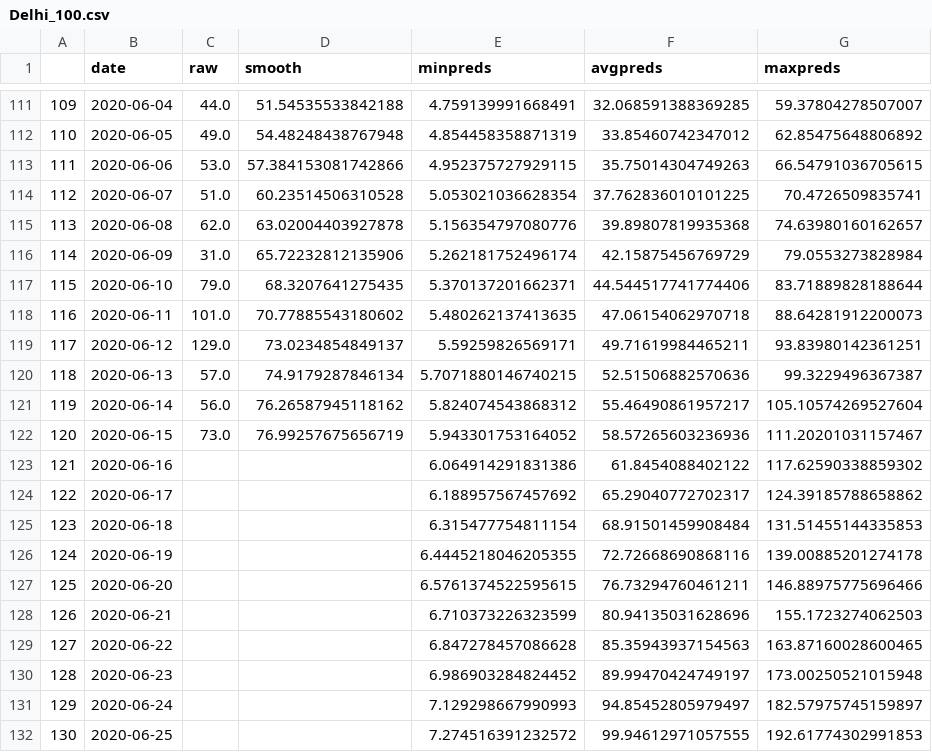
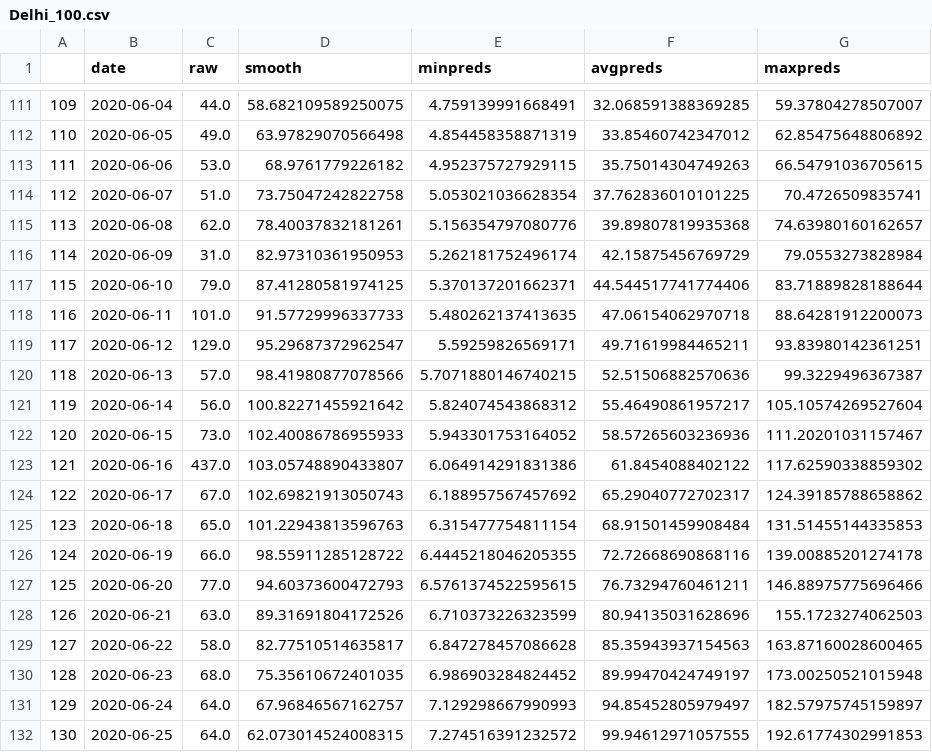
Before and after one commit to anag004/covid-model, a CSV file: projections/Delhi_100.csv, drawn as a sheet; only a part is shown, gaps mark what is left out; the diff covers the shown part only.

```diff
--- a/projections/Delhi_100.csv
+++ b/projections/Delhi_100.csv
@@ -111,22 +111,22 @@
-109,2020-06-04,44.0,51.54535533842188,4.759139991668491,32.068591388369285,59.37804278507007
-110,2020-06-05,49.0,54.48248438767948,4.854458358871319,33.85460742347012,62.85475648806892
-111,2020-06-06,53.0,57.384153081742866,4.952375727929115,35.75014304749263,66.54791036705615
-112,2020-06-07,51.0,60.23514506310528,5.053021036628354,37.762836010101225,70.4726509835741
-113,2020-06-08,62.0,63.02004403927878,5.156354797080776,39.89807819935368,74.63980160162657
-114,2020-06-09,31.0,65.72232812135906,5.262181752496174,42.15875456769729,79.0553273828984
-115,2020-06-10,79.0,68.3207641275435,5.370137201662371,44.544517741774406,83.71889828188644
-116,2020-06-11,101.0,70.77885543180602,5.480262137413635,47.06154062970718,88.64281912200073
-117,2020-06-12,129.0,73.0234854849137,5.59259826569171,49.71619984465211,93.83980142361251
-118,2020-06-13,57.0,74.9179287846134,5.7071880146740215,52.51506882570636,99.3229496367387
-119,2020-06-14,56.0,76.26587945118162,5.824074543868312,55.46490861957217,105.10574269527604
-120,2020-06-15,73.0,76.99257675656719,5.943301753164052,58.57265603236936,111.20201031157467
-121,2020-06-16,,,6.064914291831386,61.8454088402122,117.62590338859302
-122,2020-06-17,,,6.188957567457692,65.29040772702317,124.39185788658862
-123,2020-06-18,,,6.315477754811154,68.91501459908484,131.51455144335853
-124,2020-06-19,,,6.4445218046205355,72.72668690868116,139.00885201274178
-125,2020-06-20,,,6.5761374522595615,76.73294760461211,146.88975775696466
-126,2020-06-21,,,6.710373226323599,80.94135031628696,155.1723274062503
-127,2020-06-22,,,6.847278457086628,85.35943937154563,163.87160028600465
-128,2020-06-23,,,6.986903284824452,89.99470424749197,173.00250521015948
-129,2020-06-24,,,7.129298667990993,94.85452805979497,182.57975745159897
-130,2020-06-25,,,7.274516391232572,99.94612971057555,192.61774302991853
+109,2020-06-04,44.0,58.682109589250075,4.759139991668491,32.068591388369285,59.37804278507007
+110,2020-06-05,49.0,63.97829070566498,4.854458358871319,33.85460742347012,62.85475648806892
+111,2020-06-06,53.0,68.9761779226182,4.952375727929115,35.75014304749263,66.54791036705615
+112,2020-06-07,51.0,73.75047242822758,5.053021036628354,37.762836010101225,70.4726509835741
+113,2020-06-08,62.0,78.40037832181261,5.156354797080776,39.89807819935368,74.63980160162657
+114,2020-06-09,31.0,82.97310361950953,5.262181752496174,42.15875456769729,79.0553273828984
+115,2020-06-10,79.0,87.41280581974125,5.370137201662371,44.544517741774406,83.71889828188644
+116,2020-06-11,101.0,91.57729996337733,5.480262137413635,47.06154062970718,88.64281912200073
+117,2020-06-12,129.0,95.29687372962547,5.59259826569171,49.71619984465211,93.83980142361251
+118,2020-06-13,57.0,98.41980877078566,5.7071880146740215,52.51506882570636,99.3229496367387
+119,2020-06-14,56.0,100.82271455921642,5.824074543868312,55.46490861957217,105.10574269527604
+120,2020-06-15,73.0,102.40086786955933,5.943301753164052,58.57265603236936,111.20201031157467
+121,2020-06-16,437.0,103.05748890433807,6.064914291831386,61.8454088402122,117.62590338859302
+122,2020-06-17,67.0,102.69821913050743,6.188957567457692,65.29040772702317,124.39185788658862
+123,2020-06-18,65.0,101.22943813596763,6.315477754811154,68.91501459908484,131.51455144335853
+124,2020-06-19,66.0,98.55911285128722,6.4445218046205355,72.72668690868116,139.00885201274178
+125,2020-06-20,77.0,94.60373600472793,6.5761374522595615,76.73294760461211,146.88975775696466
+126,2020-06-21,63.0,89.31691804172526,6.710373226323599,80.94135031628696,155.1723274062503
+127,2020-06-22,58.0,82.77510514635817,6.847278457086628,85.35943937154563,163.87160028600465
+128,2020-06-23,68.0,75.35610672401035,6.986903284824452,89.99470424749197,173.00250521015948
+129,2020-06-24,64.0,67.96846567162757,7.129298667990993,94.85452805979497,182.57975745159897
+130,2020-06-25,64.0,62.073014524008315,7.274516391232572,99.94612971057555,192.61774302991853
```
Also changed, not shown: 11 added rows and 34 edited cells elsewhere in this file, projections/Delhi_101.csv, projections/Delhi_102.csv, 36 other files.
